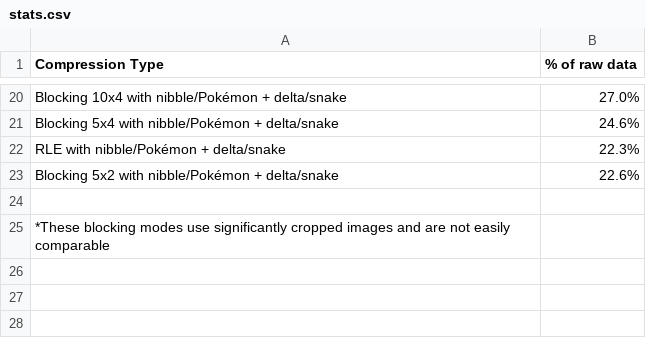
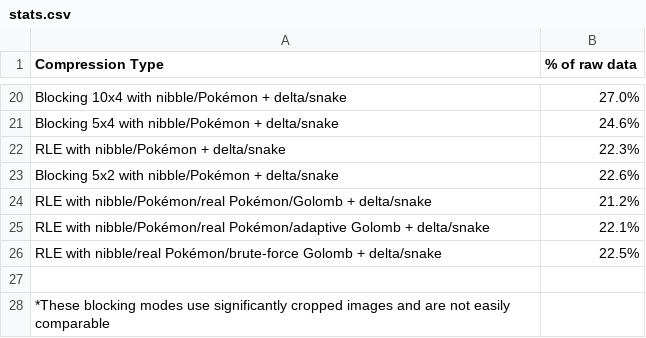
Before and after one commit to kleinesfilmroellchen/MusikWecker, a CSV file: compression/stats.csv, drawn as a sheet; only a part is shown, gaps mark what is left out; the diff names each change by its address in the sheet, - before the commit and + after, or states it on an @@ line.

Commit message:
OTA, video compression fiddling, debugging via TCP

```diff
--- a/compression/stats.csv
+++ b/compression/stats.csv
+row 24: RLE with nibble/Pokémon/real Pokémon/Golomb + delta/snake | 21.2%
+row 25: RLE with nibble/Pokémon/real Pokémon/adaptive Golomb + delta/snake | 22.1%
+row 26: RLE with nibble/real Pokémon/brute-force Golomb + delta/snake | 22.5%
```
Also changed, not shown: 11 other files.
